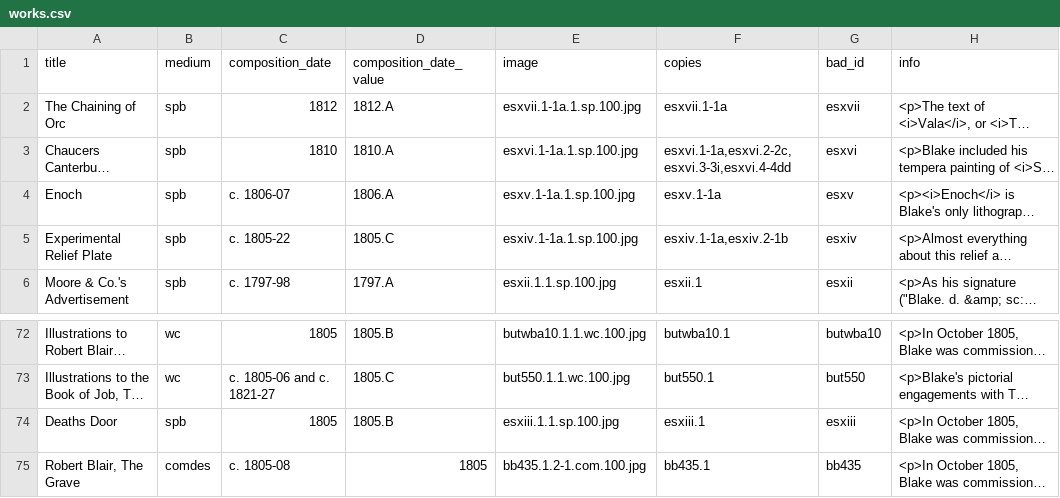
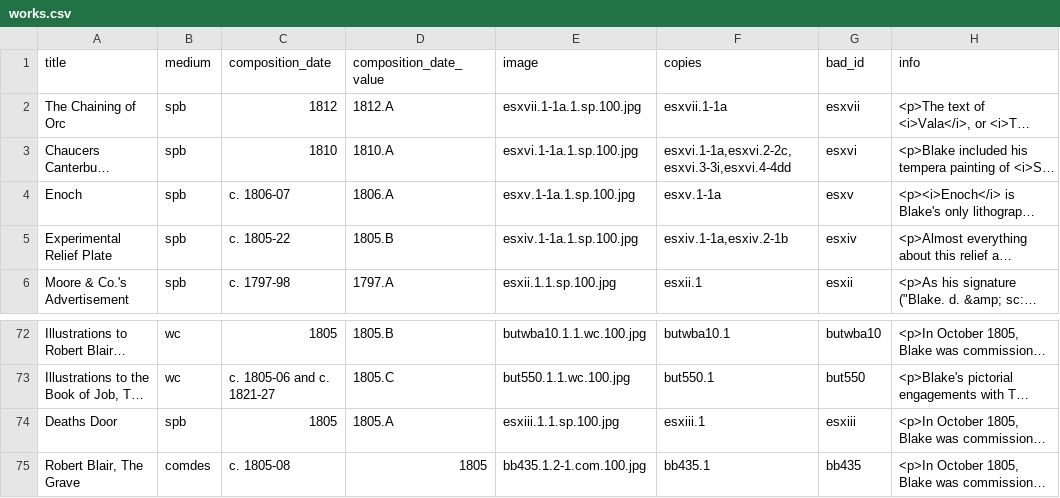
Before and after one commit to blakearchive/data, a CSV file: csv/works.csv, drawn as a sheet; only a part is shown, gaps mark what is left out; long unchanged cells end in …; the diff names each change by its address in the sheet, - before the commit and + after, or states it on an @@ line.

Commit message:
Revert "Update works.csv"
This reverts commit 12a8b32123f13ce341fa760f34ade04c9b1d4f40.

```diff
--- a/csv/works.csv
+++ b/csv/works.csv
-D5 (composition_date_value): 1805.C
+D5 (composition_date_value): 1805.B
-D74 (composition_date_value): 1805.B
+D74 (composition_date_value): 1805.A
```
